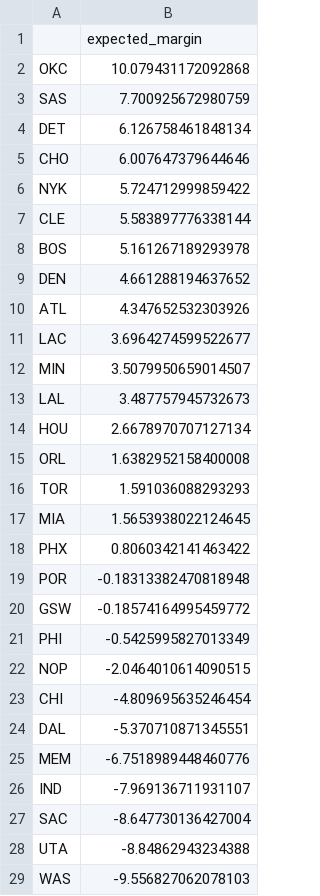
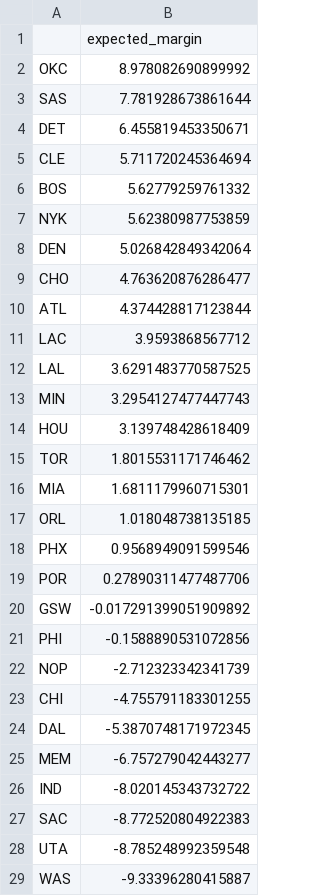
Before and after one commit to xocelyk/nba-forecast, a CSV file: data/predictive_ratings_playoff.csv, drawn as a sheet; only a part is shown; the diff covers the shown part only.

```diff
--- a/data/predictive_ratings_playoff.csv
+++ b/data/predictive_ratings_playoff.csv
@@ -1,29 +1,29 @@
 ,expected_margin
-OKC,10.079431172092868
-SAS,7.700925672980759
-DET,6.126758461848134
-CHO,6.007647379644646
-NYK,5.724712999859422
-CLE,5.583897776338144
-BOS,5.161267189293978
-DEN,4.661288194637652
-ATL,4.347652532303926
-LAC,3.6964274599522677
-MIN,3.5079950659014507
-LAL,3.487757945732673
-HOU,2.6678970707127134
-ORL,1.6382952158400008
-TOR,1.591036088293293
-MIA,1.5653938022124645
-PHX,0.8060342141463422
-POR,-0.18313382470818948
-GSW,-0.18574164995459772
-PHI,-0.5425995827013349
-NOP,-2.0464010614090515
-CHI,-4.809695635246454
-DAL,-5.370710871345551
-MEM,-6.7518989448460776
-IND,-7.969136711931107
-SAC,-8.647730136427004
-UTA,-8.84862943234388
-WAS,-9.556827062078103
+OKC,8.978082690899992
+SAS,7.781928673861644
+DET,6.455819453350671
+CLE,5.711720245364694
+BOS,5.62779259761332
+NYK,5.62380987753859
+DEN,5.026842849342064
+CHO,4.763620876286477
+ATL,4.374428817123844
+LAC,3.9593868567712
+LAL,3.6291483770587525
+MIN,3.2954127477447743
+HOU,3.139748428618409
+TOR,1.8015531171746462
+MIA,1.6811179960715301
+ORL,1.018048738135185
+PHX,0.9568949091599546
+POR,0.27890311477487706
+GSW,-0.017291399051909892
+PHI,-0.1588890531072856
+NOP,-2.712323342341739
+CHI,-4.755791183301255
+DAL,-5.3870748171972345
+MEM,-6.757279042443277
+IND,-8.020145343732722
+SAC,-8.772520804922383
+UTA,-8.785248992359548
+WAS,-9.33396280415887
```
Also changed, not shown: 2 edited cells elsewhere in this file, data/games/year_data_2026.csv, data/main_2026.csv, 12 other files.
